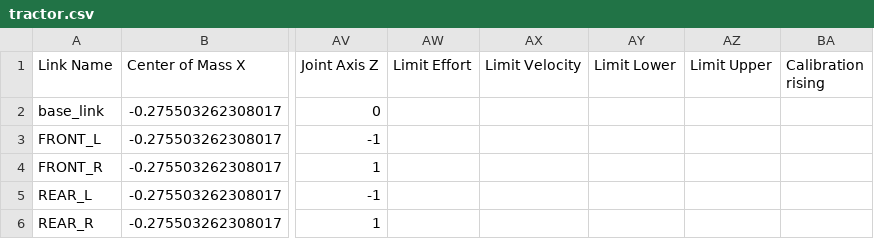
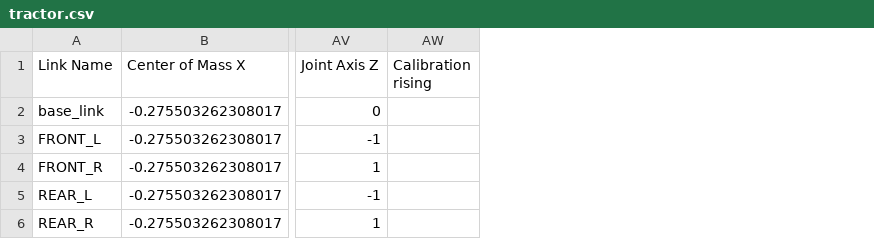
Before and after one commit to Shivanib-001/robotic_arm, a CSV file: tractor/urdf/tractor.csv, drawn as a sheet; only a part is shown, gaps mark what is left out; the diff names each change by its address in the sheet, - before the commit and + after, or states it on an @@ line.

Commit message:
Update tractor.csv

```diff
--- a/tractor/urdf/tractor.csv
+++ b/tractor/urdf/tractor.csv
-column AW (Limit Effort), empty
-column AX (Limit Velocity), empty
-column AY (Limit Lower), empty
-column AZ (Limit Upper), empty
```
